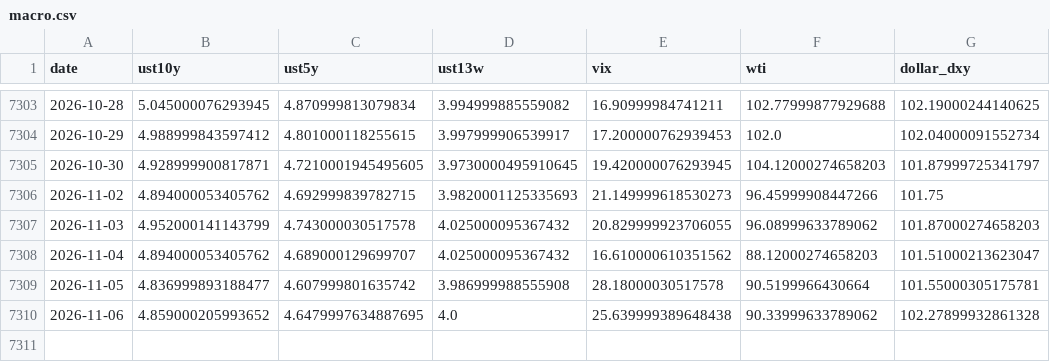
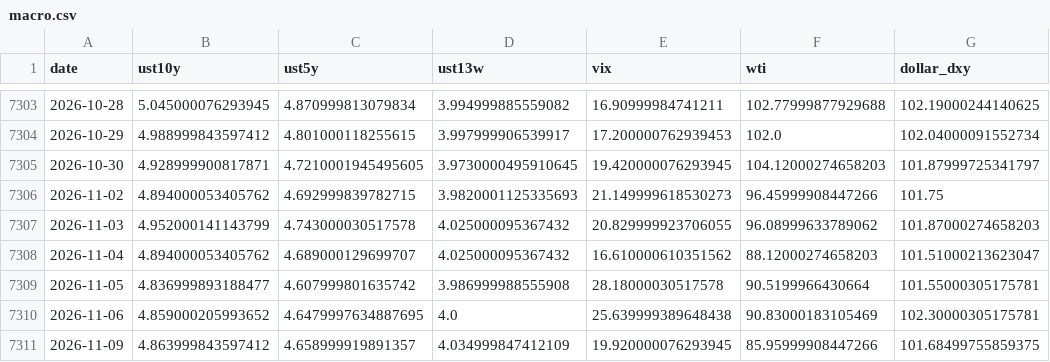
Before and after one commit to dannyzhang1772/Capital-rotation-tracker, a CSV file: data/raw/macro.csv, drawn as a sheet; only a part is shown, gaps mark what is left out.

```diff
--- a/data/raw/macro.csv
+++ b/data/raw/macro.csv
@@ -7309,2 +7309,3 @@ date,ust10y,ust5y,ust13w,vix,wti,dollar_dxy
 2026-11-05,4.836999893188477,4.607999801635742,3.986999988555908,28.18000030517578,90.5199966430664,101.55000305175781
-2026-11-06,4.859000205993652,4.6479997634887695,4.0,25.639999389648438,90.33999633789062,102.27899932861328
+2026-11-06,4.859000205993652,4.6479997634887695,4.0,25.639999389648438,90.83000183105469,102.30000305175781
+2026-11-09,4.863999843597412,4.658999919891357,4.034999847412109,19.920000076293945,85.95999908447266,101.68499755859375
```
Also changed, not shown: data/processed/event_response.csv, data/processed/event_scored.csv, 7 other files.
